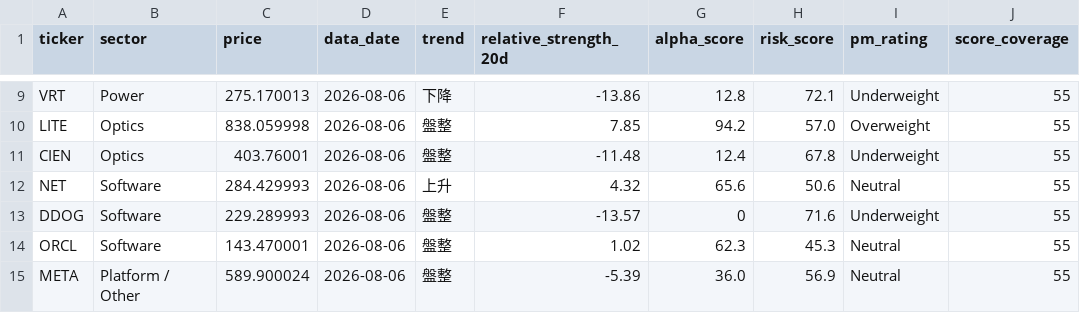
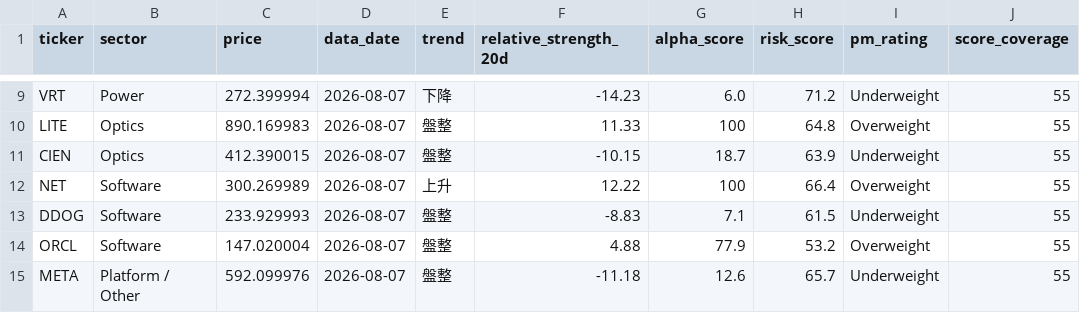
Before and after one commit to CharlesSunDATA/data_analyst_financial-report, a CSV file: data/watchlist.csv, drawn as a sheet; only a part is shown, gaps mark what is left out; the diff covers the shown part only; the diff names each change by its address in the sheet, - before the commit and + after, or states it on an @@ line.

```diff
--- a/data/watchlist.csv
+++ b/data/watchlist.csv
-C9 (price): 275.170013
+C9 (price): 272.399994
-D9:D15 (data_date): 2026-08-06
+D9:D15 (data_date): 2026-08-07
-F9 (relative_strength_20d): -13.86
+F9 (relative_strength_20d): -14.23
-G9 (alpha_score): 12.8
+G9 (alpha_score): 6.0
-H9 (risk_score): 72.1
+H9 (risk_score): 71.2
-C10 (price): 838.059998
+C10 (price): 890.169983
-F10 (relative_strength_20d): 7.85
+F10 (relative_strength_20d): 11.33
-G10 (alpha_score): 94.2
+G10 (alpha_score): 100
-H10 (risk_score): 57.0
+H10 (risk_score): 64.8
-C11 (price): 403.76001
+C11 (price): 412.390015
-F11 (relative_strength_20d): -11.48
+F11 (relative_strength_20d): -10.15
-G11 (alpha_score): 12.4
+G11 (alpha_score): 18.7
-H11 (risk_score): 67.8
+H11 (risk_score): 63.9
-C12 (price): 284.429993
+C12 (price): 300.269989
-F12 (relative_strength_20d): 4.32
+F12 (relative_strength_20d): 12.22
-G12 (alpha_score): 65.6
+G12 (alpha_score): 100
-H12 (risk_score): 50.6
+H12 (risk_score): 66.4
-I12 (pm_rating): Neutral
+I12 (pm_rating): Overweight
-C13 (price): 229.289993
+C13 (price): 233.929993
-F13 (relative_strength_20d): -13.57
+F13 (relative_strength_20d): -8.83
-G13 (alpha_score): 0
+G13 (alpha_score): 7.1
-H13 (risk_score): 71.6
+H13 (risk_score): 61.5
-C14 (price): 143.470001
+C14 (price): 147.020004
-F14 (relative_strength_20d): 1.02
+F14 (relative_strength_20d): 4.88
-G14 (alpha_score): 62.3
+G14 (alpha_score): 77.9
-H14 (risk_score): 45.3
+H14 (risk_score): 53.2
-I14 (pm_rating): Neutral
+I14 (pm_rating): Overweight
-C15 (price): 589.900024
+C15 (price): 592.099976
-F15 (relative_strength_20d): -5.39
+F15 (relative_strength_20d): -11.18
-G15 (alpha_score): 36.0
+G15 (alpha_score): 12.6
-H15 (risk_score): 56.9
+H15 (risk_score): 65.7
-I15 (pm_rating): Neutral
+I15 (pm_rating): Underweight
```
Also changed, not shown: 46 edited cells elsewhere in this file, data/price_history.csv, data/sector_rotation.csv, 3 other files.
